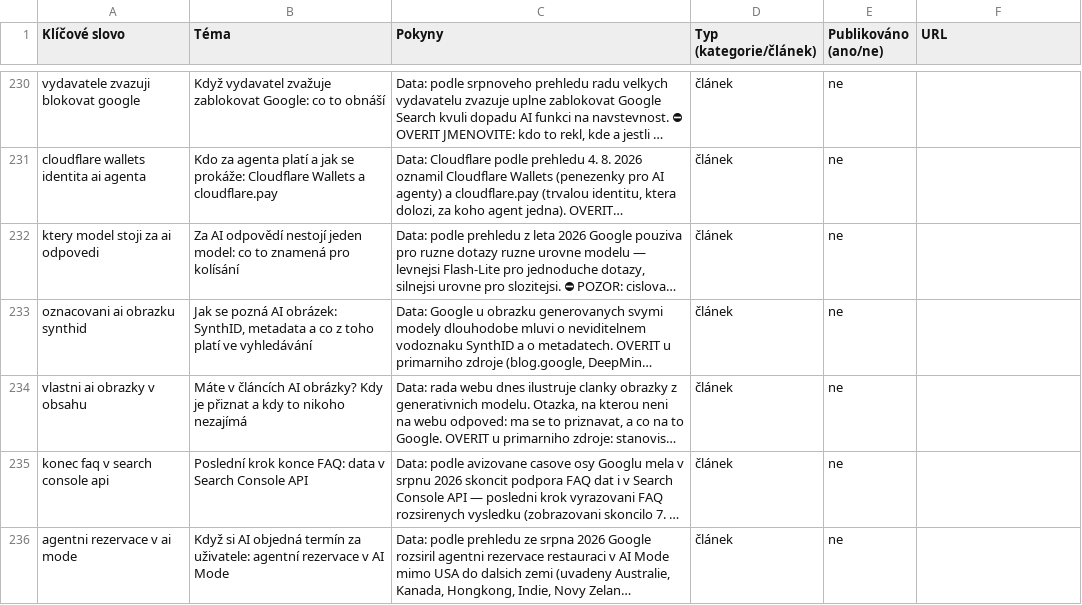
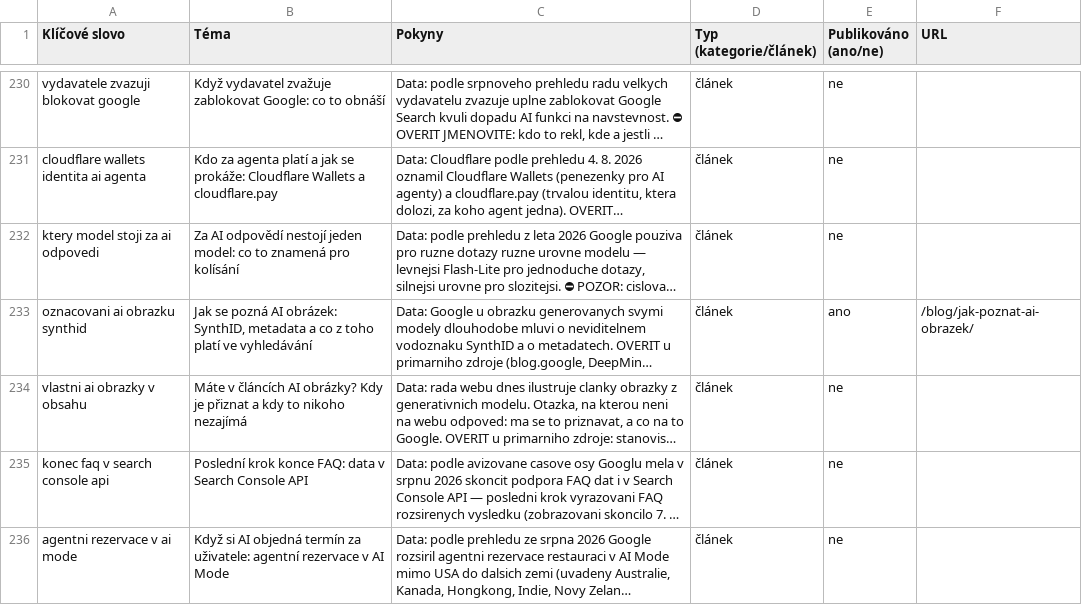
Before and after one commit to ultron-sniperdesign/aiseo-optimalizace, a CSV file: blogger/obsahovy-plan.csv, drawn as a sheet; only a part is shown, gaps mark what is left out; long unchanged cells end in …; the diff covers the shown part only; the diff names each change by its address in the sheet, - before the commit and + after, or states it on an @@ line.

```diff
--- a/blogger/obsahovy-plan.csv
+++ b/blogger/obsahovy-plan.csv
-E233 (Publikováno (ano/ne)): ne
+E233 (Publikováno (ano/ne)): ano
-F233 (URL): (empty)
+F233 (URL): /blog/jak-poznat-ai-obrazek/
```
Also changed, not shown: 2 added rows elsewhere in this file, 7 other files.
